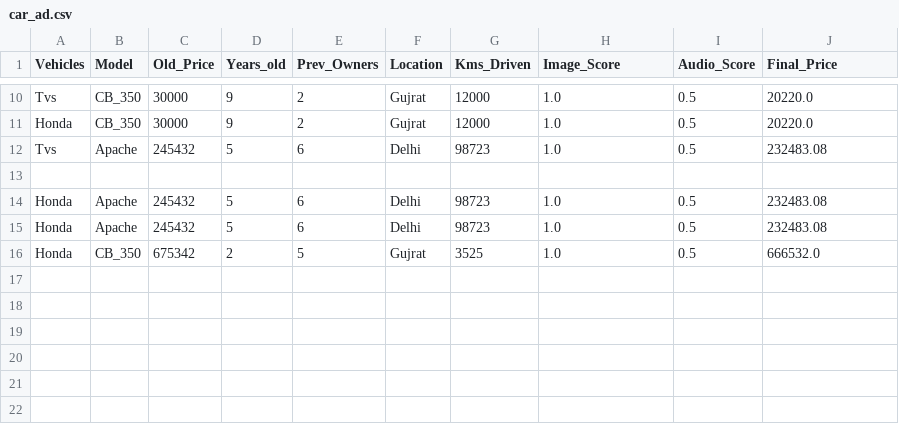
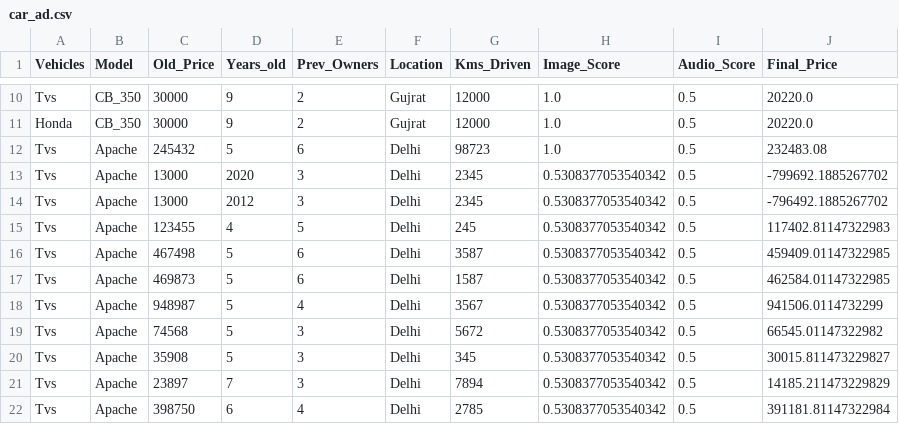
Before and after one commit to HarshGupta02/TVS-Credit-E.P.I.C-IT-Challenge, a CSV file: server/car_ad.csv, drawn as a sheet; only a part is shown, gaps mark what is left out.

```diff
--- a/server/car_ad.csv
+++ b/server/car_ad.csv
@@ -12,5 +12,11 @@ Honda,CB_350,30000,9,2,Gujrat,12000,1.0,0.5,20220.0
 Tvs,Apache,245432,5,6,Delhi,98723,1.0,0.5,232483.08
-
-Honda,Apache,245432,5,6,Delhi,98723,1.0,0.5,232483.08
-Honda,Apache,245432,5,6,Delhi,98723,1.0,0.5,232483.08
-Honda,CB_350,675342,2,5,Gujrat,3525,1.0,0.5,666532.0
+Tvs,Apache,13000,2020,3,Delhi,2345,0.5308377053540342,0.5,-799692.1885267702
+Tvs,Apache,13000,2012,3,Delhi,2345,0.5308377053540342,0.5,-796492.1885267702
+Tvs,Apache,123455,4,5,Delhi,245,0.5308377053540342,0.5,117402.81147322983
+Tvs,Apache,467498,5,6,Delhi,3587,0.5308377053540342,0.5,459409.01147322985
+Tvs,Apache,469873,5,6,Delhi,1587,0.5308377053540342,0.5,462584.01147322985
+Tvs,Apache,948987,5,4,Delhi,3567,0.5308377053540342,0.5,941506.0114732299
+Tvs,Apache,74568,5,3,Delhi,5672,0.5308377053540342,0.5,66545.01147322982
+Tvs,Apache,35908,5,3,Delhi,345,0.5308377053540342,0.5,30015.811473229827
+Tvs,Apache,23897,7,3,Delhi,7894,0.5308377053540342,0.5,14185.211473229829
+Tvs,Apache,398750,6,4,Delhi,2785,0.5308377053540342,0.5,391181.81147322984
```
Also changed, not shown: 11 other files.
